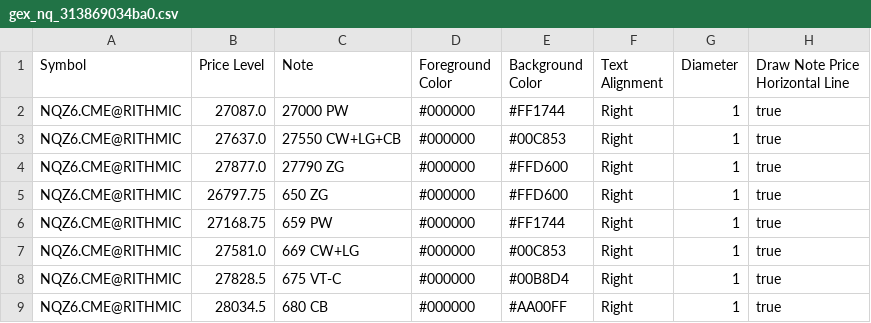
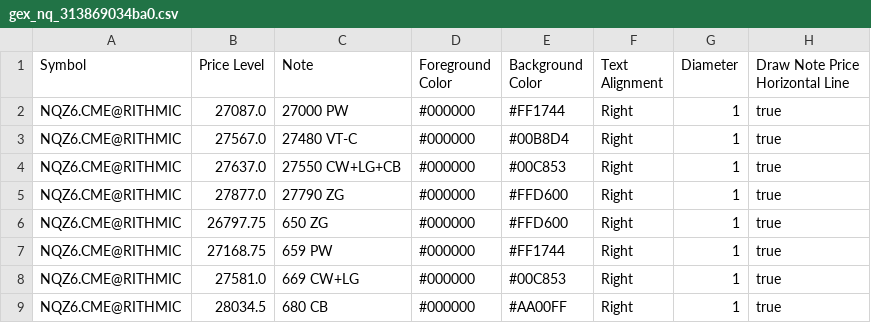
Before and after one commit to trading4life20-code/gex-levels, a CSV file: gex_nq_313869034ba0.csv, drawn as a sheet; removed rows and columns are numbered as before the commit, all else as after; the diff names each change by its address in the sheet, - before the commit and + after, or states it on an @@ line.

Commit message:
update gex_nq_313869034ba0.csv

```diff
--- a/gex_nq_313869034ba0.csv
+++ b/gex_nq_313869034ba0.csv
+row 3: NQZ6.CME@RITHMIC | 27567.0 | 27480 VT-C | #000000 | #00B8D4 | Right | 1 | true
-row 8: NQZ6.CME@RITHMIC | 27828.5 | 675 VT-C | #000000 | #00B8D4 | Right | 1 | true
```
